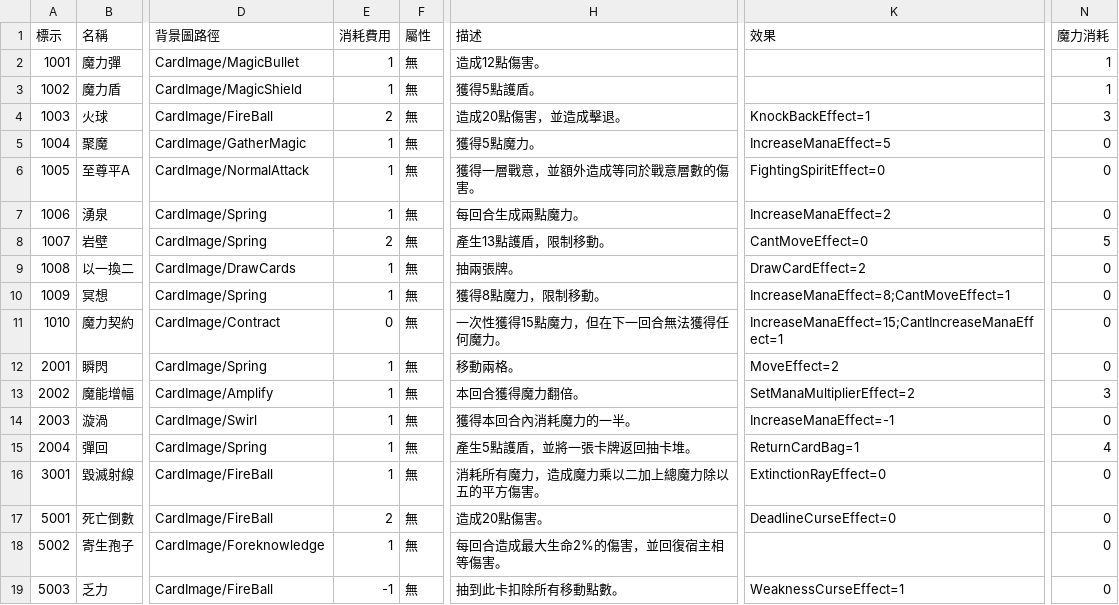
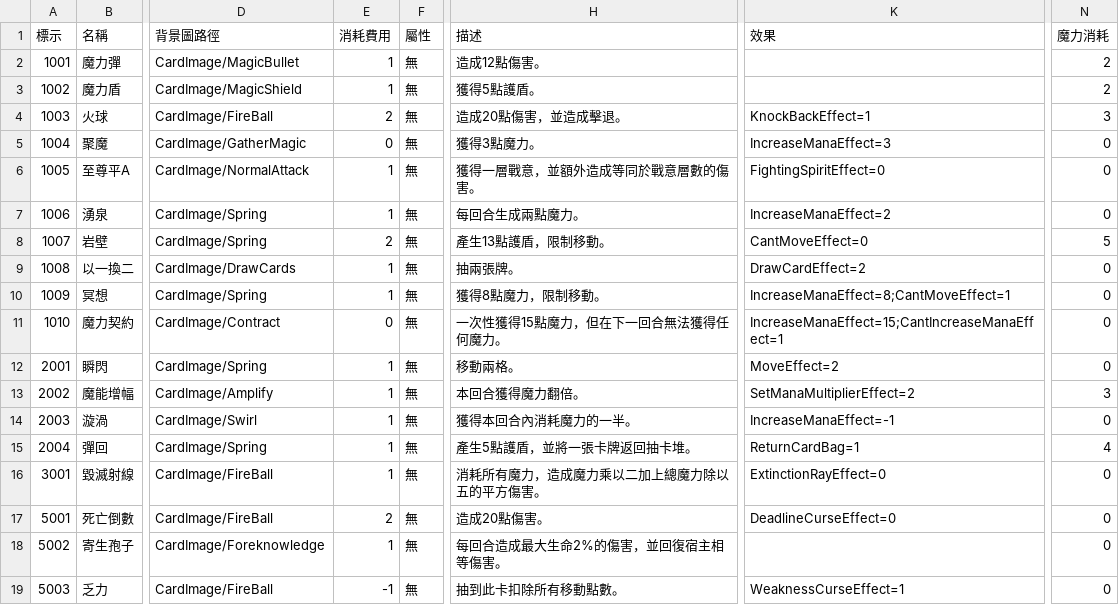
Before and after one commit to yucheng0210/Card, a CSV file: Assets/StreamingAssets/CARDLIST.csv, drawn as a sheet; only a part is shown, gaps mark what is left out; the diff names each change by its address in the sheet, - before the commit and + after, or states it on an @@ line.

```diff
--- a/Assets/StreamingAssets/CARDLIST.csv
+++ b/Assets/StreamingAssets/CARDLIST.csv
-N2:N3 (魔力消耗): 1
+N2:N3 (魔力消耗): 2
-E5 (消耗費用): 1
+E5 (消耗費用): 0
-H5 (描述): 獲得5點魔力。
+H5 (描述): 獲得3點魔力。
-K5 (效果): IncreaseManaEffect=5
+K5 (效果): IncreaseManaEffect=3
```
Also changed, not shown: 12 other files.
